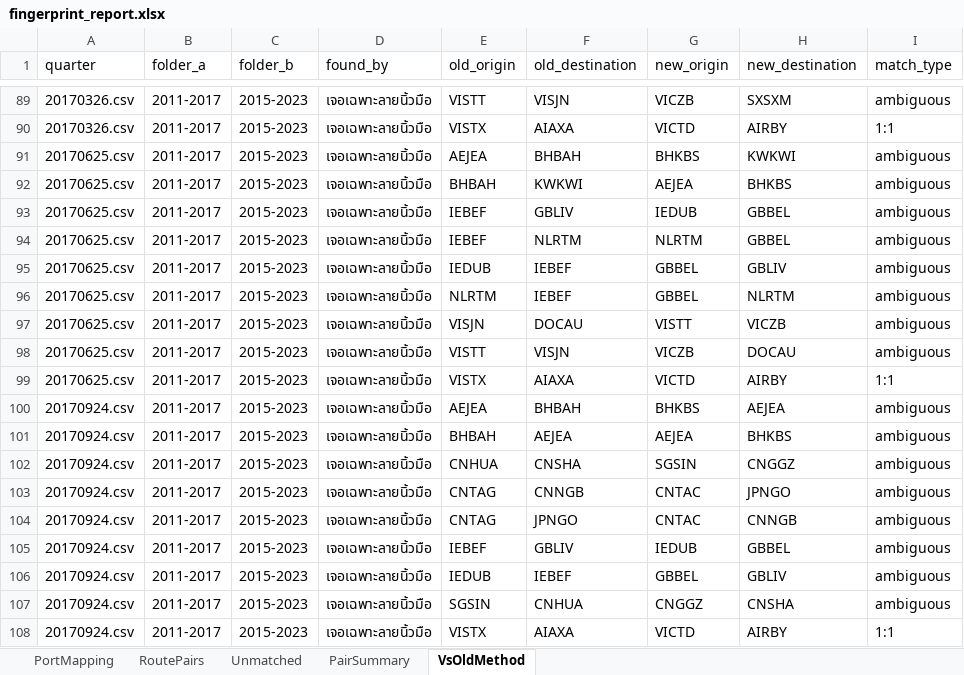
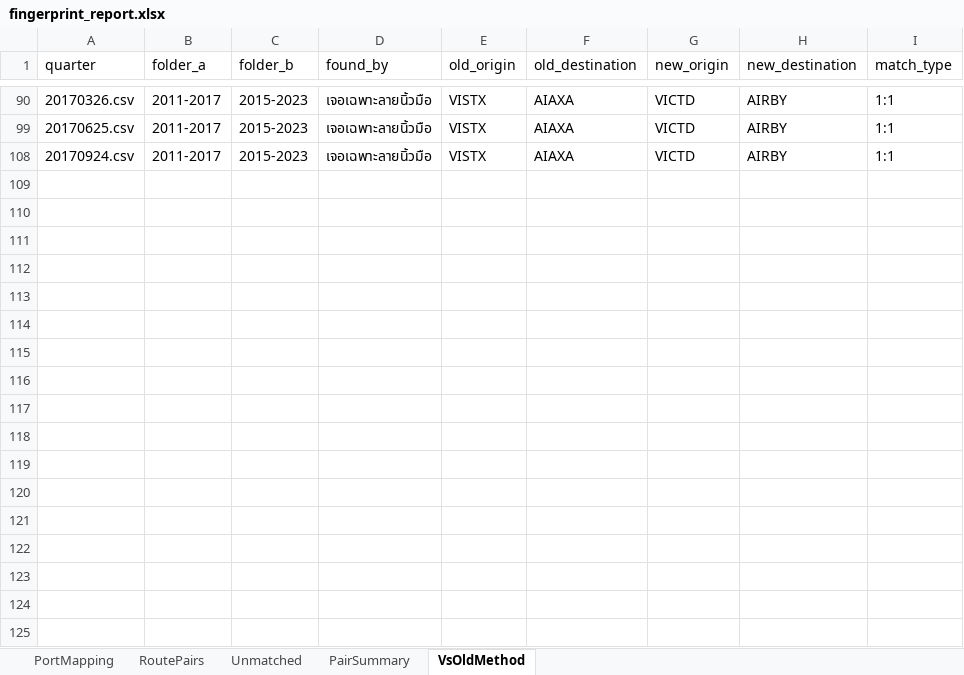
Before and after one commit to JirapolNemo/gcsn-senior-project, an Excel workbook: data/qa/fingerprint_report.xlsx, sheet VsOldMethod, drawn as a sheet; only a part is shown, gaps mark what is left out; values as stored, in another font and other column widths than the file's, no borders; the diff covers the shown part only; the diff names each change by its address in the sheet, - before the commit and + after, or states it on an @@ line.

```diff
--- a/data/qa/fingerprint_report.xlsx (sheet VsOldMethod)
+++ b/data/qa/fingerprint_report.xlsx (sheet VsOldMethod)
@@ row 89 hidden: 20170326.csv | 2011-2017 | 2015-2023 | เจอเฉพาะลายนิ้วมือ | VISTT | VISJN | VICZB | SXSXM | ambiguous @@
@@ row 91 hidden: 20170625.csv | 2011-2017 | 2015-2023 | เจอเฉพาะลายนิ้วมือ | AEJEA | BHBAH | BHKBS | KWKWI | ambiguous @@
@@ row 92 hidden: 20170625.csv | 2011-2017 | 2015-2023 | เจอเฉพาะลายนิ้วมือ | BHBAH | KWKWI | AEJEA | BHKBS | ambiguous @@
@@ row 93 hidden: 20170625.csv | 2011-2017 | 2015-2023 | เจอเฉพาะลายนิ้วมือ | IEBEF | GBLIV | IEDUB | GBBEL | ambiguous @@
@@ row 94 hidden: 20170625.csv | 2011-2017 | 2015-2023 | เจอเฉพาะลายนิ้วมือ | IEBEF | NLRTM | NLRTM | GBBEL | ambiguous @@
@@ row 95 hidden: 20170625.csv | 2011-2017 | 2015-2023 | เจอเฉพาะลายนิ้วมือ | IEDUB | IEBEF | GBBEL | GBLIV | ambiguous @@
@@ row 96 hidden: 20170625.csv | 2011-2017 | 2015-2023 | เจอเฉพาะลายนิ้วมือ | NLRTM | IEBEF | GBBEL | NLRTM | ambiguous @@
@@ row 97 hidden: 20170625.csv | 2011-2017 | 2015-2023 | เจอเฉพาะลายนิ้วมือ | VISJN | DOCAU | VISTT | VICZB | ambiguous @@
@@ row 98 hidden: 20170625.csv | 2011-2017 | 2015-2023 | เจอเฉพาะลายนิ้วมือ | VISTT | VISJN | VICZB | DOCAU | ambiguous @@
@@ row 100 hidden: 20170924.csv | 2011-2017 | 2015-2023 | เจอเฉพาะลายนิ้วมือ | AEJEA | BHBAH | BHKBS | AEJEA | ambiguous @@
@@ row 101 hidden: 20170924.csv | 2011-2017 | 2015-2023 | เจอเฉพาะลายนิ้วมือ | BHBAH | AEJEA | AEJEA | BHKBS | ambiguous @@
@@ row 102 hidden: 20170924.csv | 2011-2017 | 2015-2023 | เจอเฉพาะลายนิ้วมือ | CNHUA | CNSHA | SGSIN | CNGGZ | ambiguous @@
@@ row 103 hidden: 20170924.csv | 2011-2017 | 2015-2023 | เจอเฉพาะลายนิ้วมือ | CNTAG | CNNGB | CNTAC | JPNGO | ambiguous @@
@@ row 104 hidden: 20170924.csv | 2011-2017 | 2015-2023 | เจอเฉพาะลายนิ้วมือ | CNTAG | JPNGO | CNTAC | CNNGB | ambiguous @@
@@ row 105 hidden: 20170924.csv | 2011-2017 | 2015-2023 | เจอเฉพาะลายนิ้วมือ | IEBEF | GBLIV | IEDUB | GBBEL | ambiguous @@
@@ row 106 hidden: 20170924.csv | 2011-2017 | 2015-2023 | เจอเฉพาะลายนิ้วมือ | IEDUB | IEBEF | GBBEL | GBLIV | ambiguous @@
@@ row 107 hidden: 20170924.csv | 2011-2017 | 2015-2023 | เจอเฉพาะลายนิ้วมือ | SGSIN | CNHUA | CNGGZ | CNSHA | ambiguous @@
```
Also changed, not shown: 79 hidden or unhidden rows elsewhere in this sheet, data/qa/Master_port_draft1.xlsx, data/qa/keyed_diff_report.xlsx, 2 other files.
